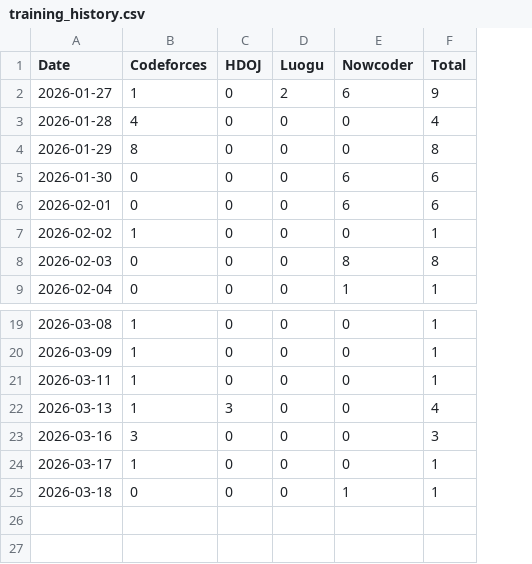
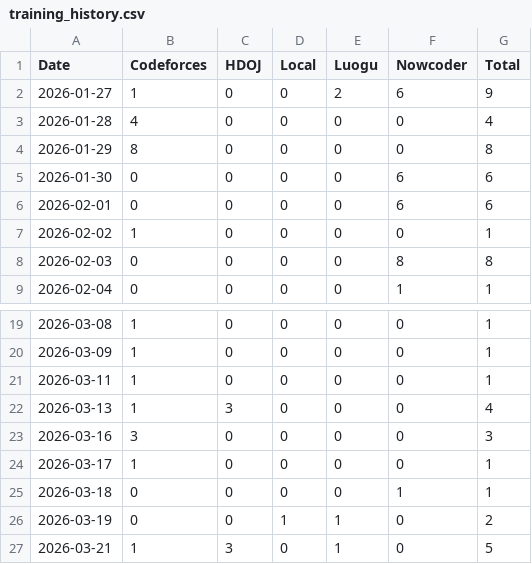
Before and after one commit to yzdy-s/Algorithm-Training, a CSV file: training_history.csv, drawn as a sheet; only a part is shown, gaps mark what is left out; the diff names each change by its address in the sheet, - before the commit and + after, or states it on an @@ line.

```diff
--- a/training_history.csv
+++ b/training_history.csv
+column D (Local), rows 2-9: all 0; rows 19-25: all 0
+row 26: 2026-03-19 | 0 | 0 | 1 | 1 | 0 | 2
+row 27: 2026-03-21 | 1 | 3 | 0 | 1 | 0 | 5
```
Also changed, not shown: 18 other files.
